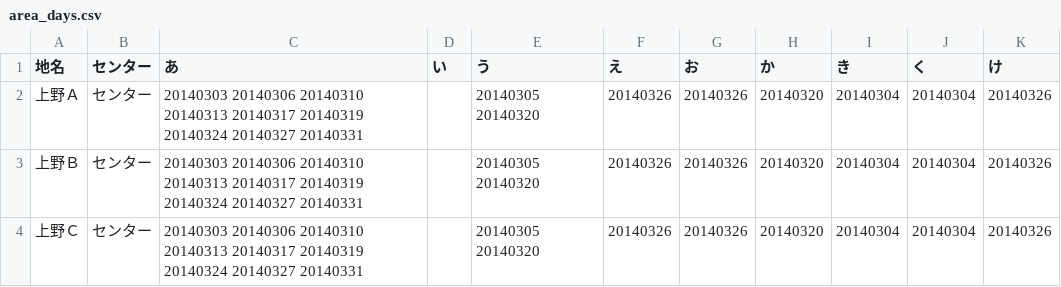
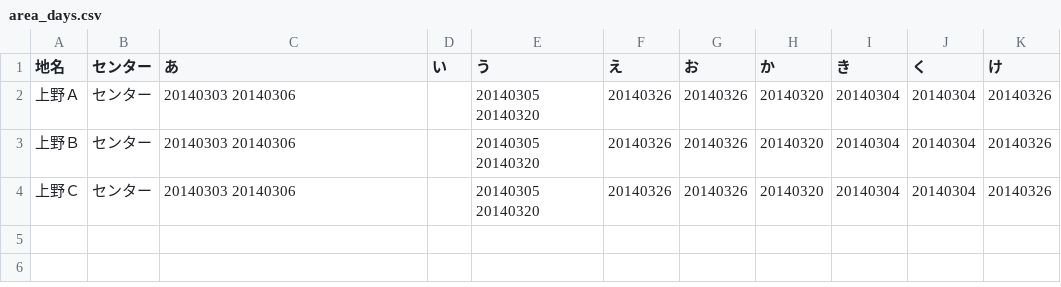
Before and after one commit to igaigaiga/iga5374.github.com, a CSV file: data/area_days.csv, drawn as a sheet.

Commit message:
Update area_days.csv

```diff
--- a/data/area_days.csv
+++ b/data/area_days.csv
@@ -1,4 +1,4 @@
 地名,センター,あ,い,う,え,お,か,き,く,け
-上野Ａ,センター,20140303 20140306 20140310 20140313 20140317 20140319 20140324 20140327 20140331,,20140305 20140320,20140326,20140326,20140320,20140304,20140304,20140326
-上野Ｂ,センター,20140303 20140306 20140310 20140313 20140317 20140319 20140324 20140327 20140331,,20140305 20140320,20140326,20140326,20140320,20140304,20140304,20140326
-上野Ｃ,センター,20140303 20140306 20140310 20140313 20140317 20140319 20140324 20140327 20140331,,20140305 20140320,20140326,20140326,20140320,20140304,20140304,20140326
+上野Ａ,センター,20140303 20140306,,20140305 20140320,20140326,20140326,20140320,20140304,20140304,20140326
+上野Ｂ,センター,20140303 20140306,,20140305 20140320,20140326,20140326,20140320,20140304,20140304,20140326
+上野Ｃ,センター,20140303 20140306,,20140305 20140320,20140326,20140326,20140320,20140304,20140304,20140326
```
